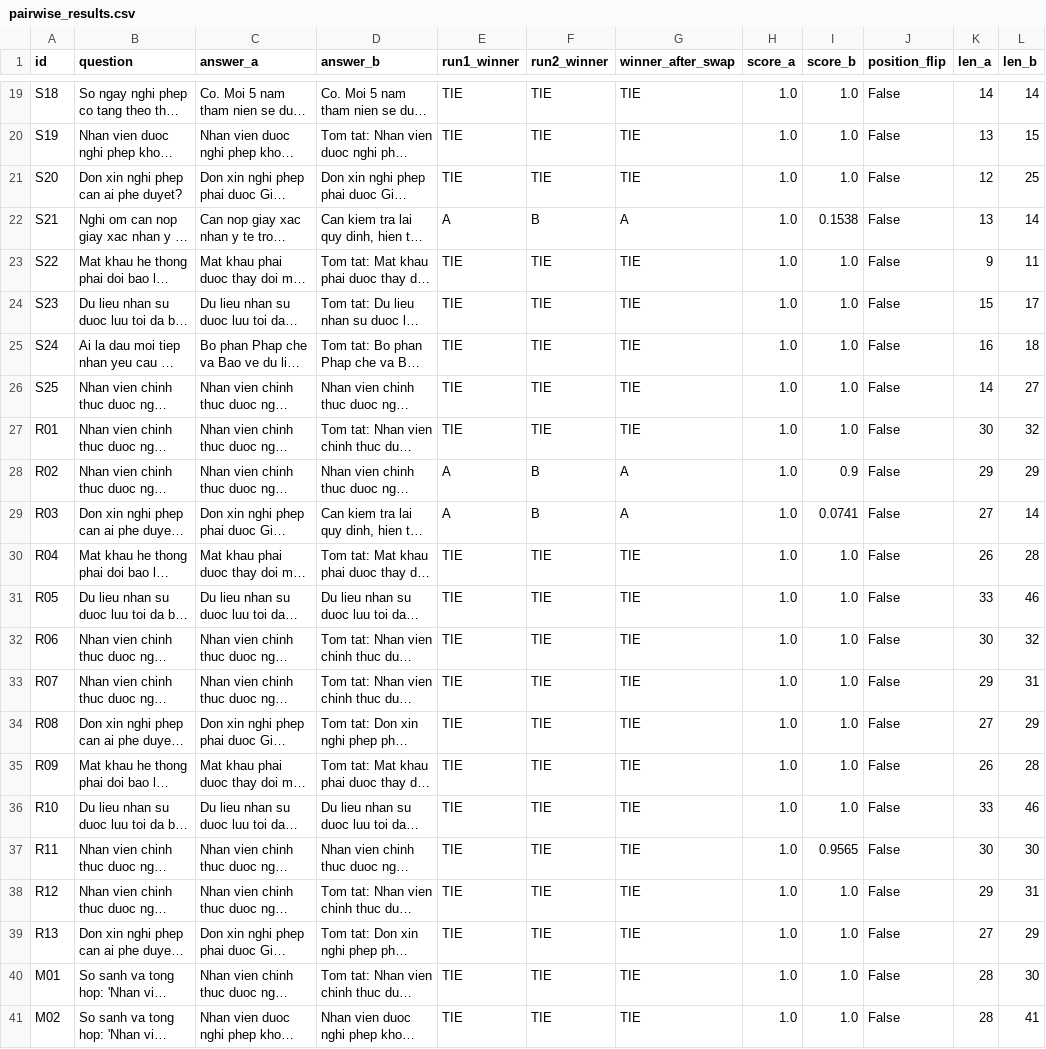
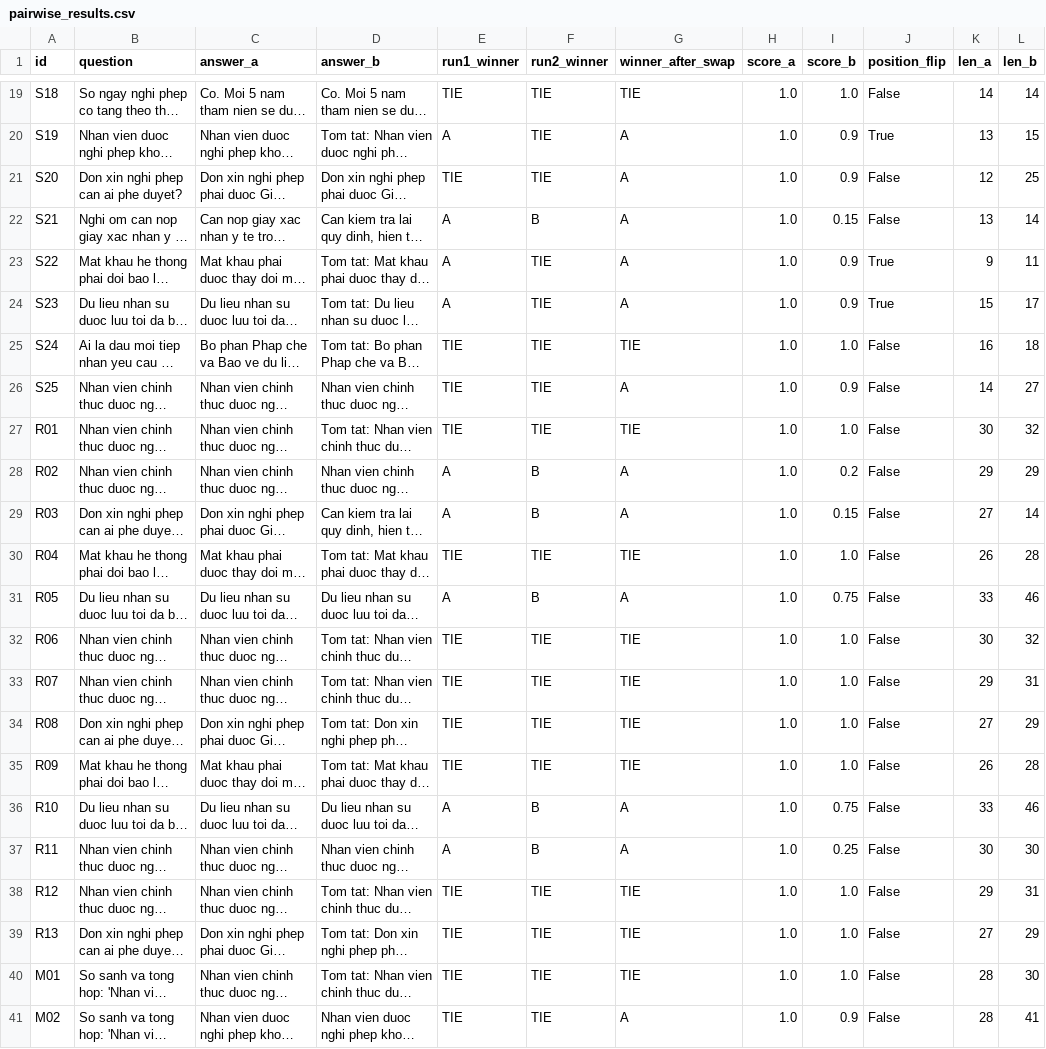
Before and after one commit to ductiens/2A202600393-NguyenDucTien-Day24, a CSV file: phase-b/pairwise_results.csv, drawn as a sheet; only a part is shown, gaps mark what is left out; long unchanged cells end in …; the diff covers the shown part only; the diff names each change by its address in the sheet, - before the commit and + after, or states it on an @@ line.

```diff
--- a/phase-b/pairwise_results.csv
+++ b/phase-b/pairwise_results.csv
-E20 (run1_winner): TIE
+E20 (run1_winner): A
-G20:G21 (winner_after_swap): TIE
+G20:G21 (winner_after_swap): A
-I20:I21 (score_b): 1.0
+I20:I21 (score_b): 0.9
-J20 (position_flip): False
+J20 (position_flip): True
-I22 (score_b): 0.1538
+I22 (score_b): 0.15
-E23:E24 (run1_winner): TIE
+E23:E24 (run1_winner): A
-G23:G24 (winner_after_swap): TIE
+G23:G24 (winner_after_swap): A
-I23:I24 (score_b): 1.0
+I23:I24 (score_b): 0.9
-J23:J24 (position_flip): False
+J23:J24 (position_flip): True
-G26 (winner_after_swap): TIE
+G26 (winner_after_swap): A
-I26 (score_b): 1.0
+I26 (score_b): 0.9
-I28 (score_b): 0.9
+I28 (score_b): 0.2
-I29 (score_b): 0.0741
+I29 (score_b): 0.15
-E31 (run1_winner): TIE
+E31 (run1_winner): A
-F31 (run2_winner): TIE
+F31 (run2_winner): B
-G31 (winner_after_swap): TIE
+G31 (winner_after_swap): A
-I31 (score_b): 1.0
+I31 (score_b): 0.75
-E36:E37 (run1_winner): TIE
+E36:E37 (run1_winner): A
-F36:F37 (run2_winner): TIE
+F36:F37 (run2_winner): B
-G36:G37 (winner_after_swap): TIE
+G36:G37 (winner_after_swap): A
-I36 (score_b): 1.0
+I36 (score_b): 0.75
-I37 (score_b): 0.9565
+I37 (score_b): 0.25
-G41 (winner_after_swap): TIE
+G41 (winner_after_swap): A
-I41 (score_b): 1.0
+I41 (score_b): 0.9
```
Also changed, not shown: 38 edited cells elsewhere in this file, phase-b/cross_judge_results.csv, phase-b/human_labels.csv, 10 other files.
